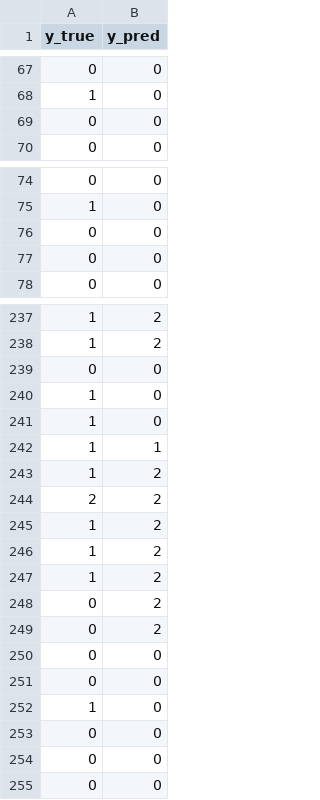
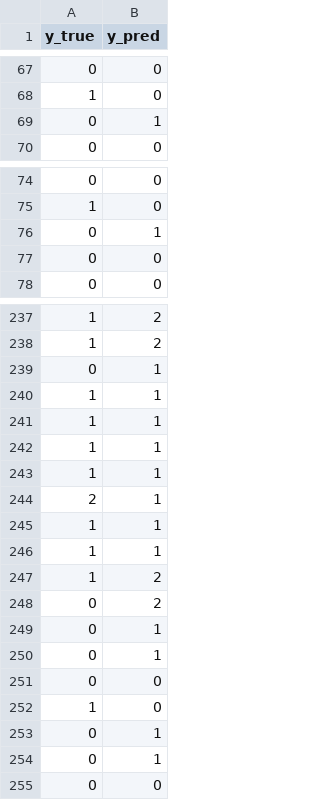
Before and after one commit to charlesgalwyn/code-artifact, a CSV file: saved_models/bilstm_attention/predictions_vs_true_bilstm_attn.csv, drawn as a sheet; only a part is shown, gaps mark what is left out; the diff covers the shown part only.

```diff
--- a/saved_models/bilstm_attention/predictions_vs_true_bilstm_attn.csv
+++ b/saved_models/bilstm_attention/predictions_vs_true_bilstm_attn.csv
@@ -68,3 +68,3 @@ y_true,y_pred
 1,0
-0,0
+0,1
 0,0
@@ -75,3 +75,3 @@ y_true,y_pred
 1,0
-0,0
+0,1
 0,0
@@ -238,18 +238,18 @@ y_true,y_pred
 1,2
+0,1
+1,1
+1,1
+1,1
+1,1
+2,1
+1,1
+1,1
+1,2
+0,2
+0,1
+0,1
 0,0
 1,0
-1,0
-1,1
-1,2
-2,2
-1,2
-1,2
-1,2
-0,2
-0,2
-0,0
-0,0
-1,0
-0,0
-0,0
+0,1
+0,1
 0,0
```
Also changed, not shown: 17 added rows, 19 removed rows, 3 moved rows and 1 edited cell elsewhere in this file, saved_models/bilstm_attention/training_history_bilstm_attn.csv, 11 other files.
